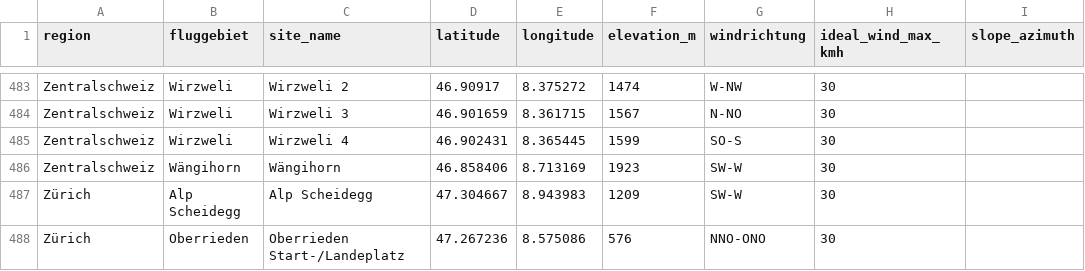
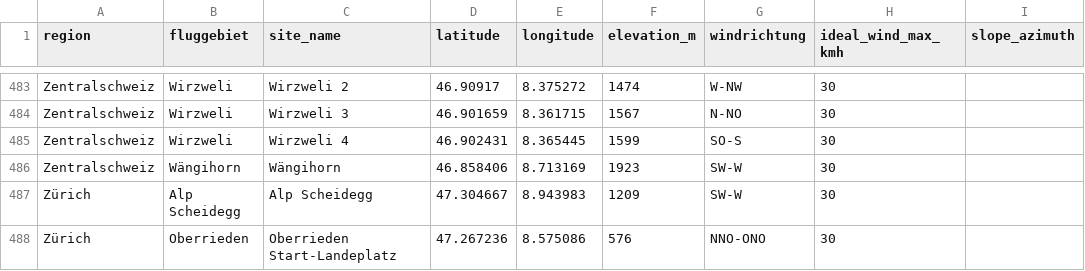
Before and after one commit to maurin-cpu/flychat, a CSV file: data/fluggebiete_complete.csv, drawn as a sheet; only a part is shown, gaps mark what is left out; the diff names each change by its address in the sheet, - before the commit and + after, or states it on an @@ line.

```diff
--- a/data/fluggebiete_complete.csv
+++ b/data/fluggebiete_complete.csv
-C488 (site_name): Oberrieden Start-/Landeplatz
+C488 (site_name): Oberrieden Start-Landeplatz
```
Also changed, not shown: 21 other files.
